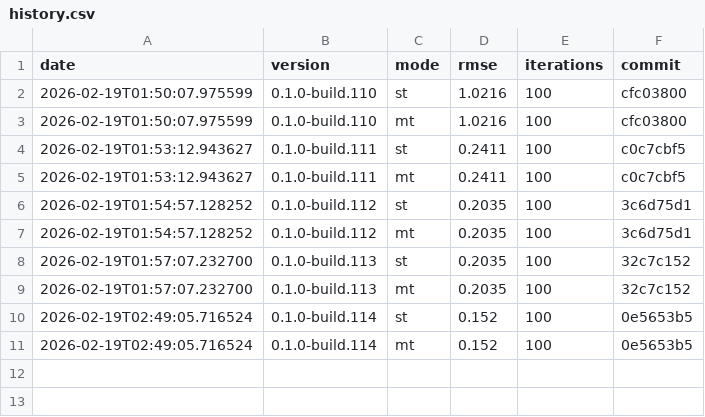
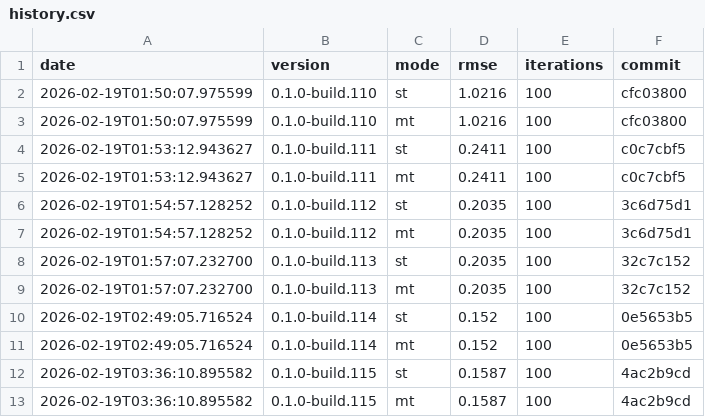
Before and after one commit to timo-eberl/tracy, a CSV file: history.csv, drawn as a sheet.

```diff
--- a/history.csv
+++ b/history.csv
@@ -11 +11,3 @@ date,version,mode,rmse,iterations,commit
 2026-02-19T02:49:05.716524,0.1.0-build.114,mt,0.152,100,0e5653b5
+2026-02-19T03:36:10.895582,0.1.0-build.115,st,0.1587,100,4ac2b9cd
+2026-02-19T03:36:10.895582,0.1.0-build.115,mt,0.1587,100,4ac2b9cd
```
Also changed, not shown: 10 other files.
